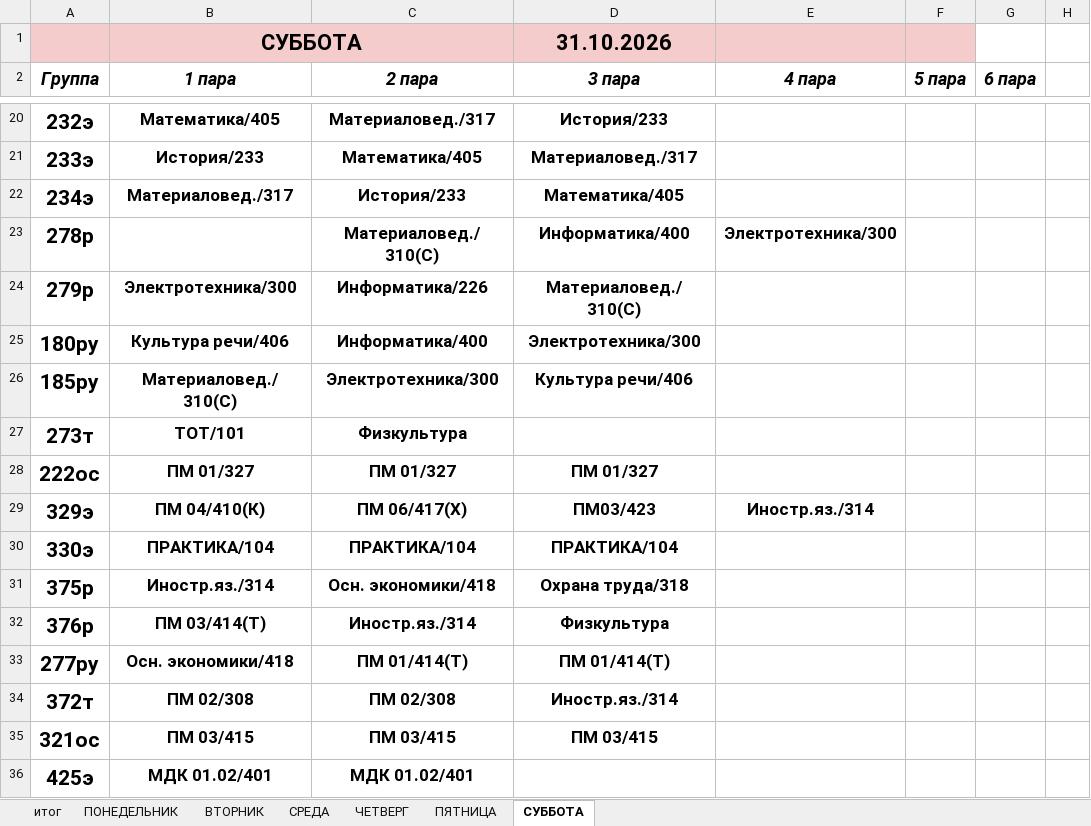
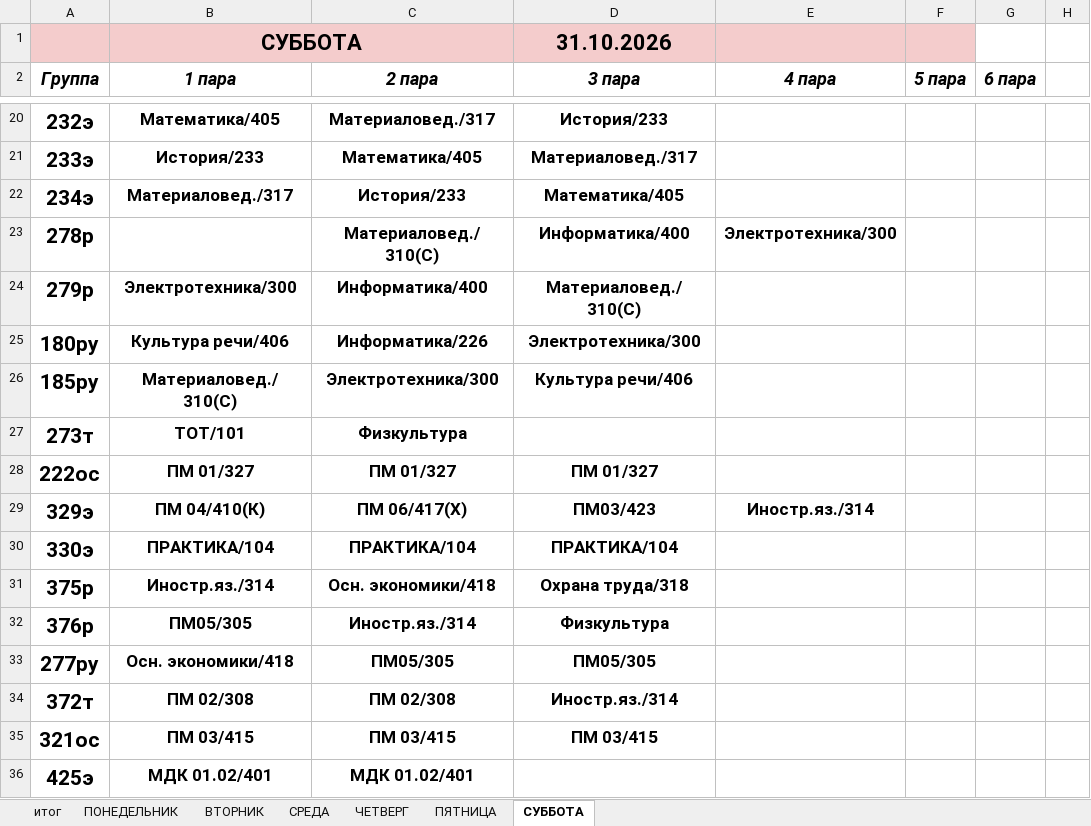
Before and after one commit to colderuopen-art/raspisanie, an Excel workbook: Расписание.xlsx, sheet СУББОТА, drawn as a sheet; only a part is shown, gaps mark what is left out; values as stored, in another font and other column widths than the file's, no borders; the diff names each change by its address in the sheet, - before the commit and + after, or states it on an @@ line.

Commit message:
Add files via upload

```diff
--- a/Расписание.xlsx (sheet СУББОТА)
+++ b/Расписание.xlsx (sheet СУББОТА)
-C24 (2 пара): Информатика/226
+C24 (2 пара): Информатика/400
-C25 (2 пара): Информатика/400
+C25 (2 пара): Информатика/226
-B32 (1 пара): ПМ 03/414(Т)
+B32 (1 пара): ПМ05/305
-C33 (2 пара): ПМ 01/414(Т)
+C33 (2 пара): ПМ05/305
-D33 (3 пара): ПМ 01/414(Т)
+D33 (3 пара): ПМ05/305
```
